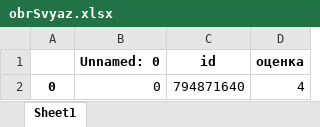
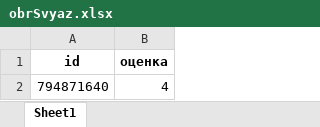
Before and after one commit to marina-s01/ProjMan, an Excel workbook: obrSvyaz.xlsx, sheet Sheet1, drawn as a sheet; values as stored, in another font and other column widths than the file's, no borders; the diff names each change by its address in the sheet, - before the commit and + after, or states it on an @@ line.

```diff
--- a/obrSvyaz.xlsx (sheet Sheet1)
+++ b/obrSvyaz.xlsx (sheet Sheet1)
-column A, row 2: 0
-column B (Unnamed: 0), row 2: 0
```
Also changed, not shown: 1 other file.
